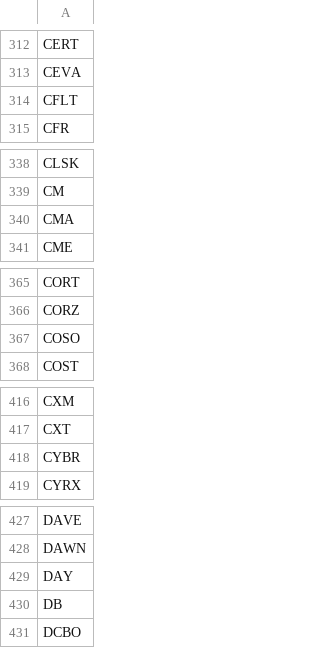
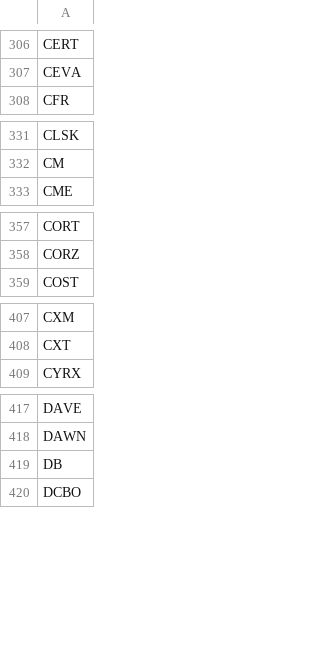
Before and after one commit to vtbice/momentum-scorecard, a CSV file: tickers.csv, drawn as a sheet; only a part is shown, gaps mark what is left out; the diff covers the shown part only; the diff names each change by its address in the sheet, - before the commit and + after, or states it on an @@ line.

```diff
--- a/tickers.csv
+++ b/tickers.csv
-row 314: CFLT
-row 340: CMA
-row 367: COSO
-row 418: CYBR
-row 429: DAY
```
Also changed, not shown: 16 removed rows elsewhere in this file.
